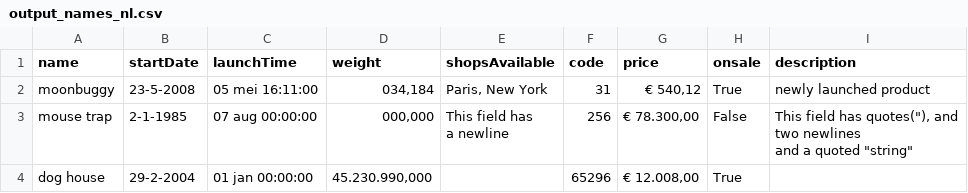
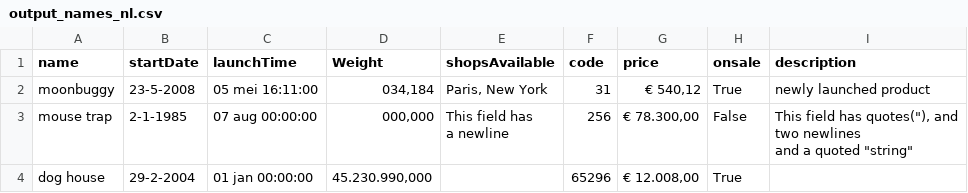
Before and after one commit to mperdeck/LINQtoCSV, a CSV file: TestConsoleApplication/TestFiles/output_names_nl.csv, drawn as a sheet; the diff names each change by its address in the sheet, - before the commit and + after, or states it on an @@ line.

Commit message:
Add ability to specify the equality comparer used for matching column names.  Useful for allowing for case-insensitive comparisons

```diff
--- a/TestConsoleApplication/TestFiles/output_names_nl.csv
+++ b/TestConsoleApplication/TestFiles/output_names_nl.csv
-D1: weight
+D1: Weight
```
Also changed, not shown: TestConsoleApplication/TestFiles/output_newdata_names_nl.csv, 5 other files.
